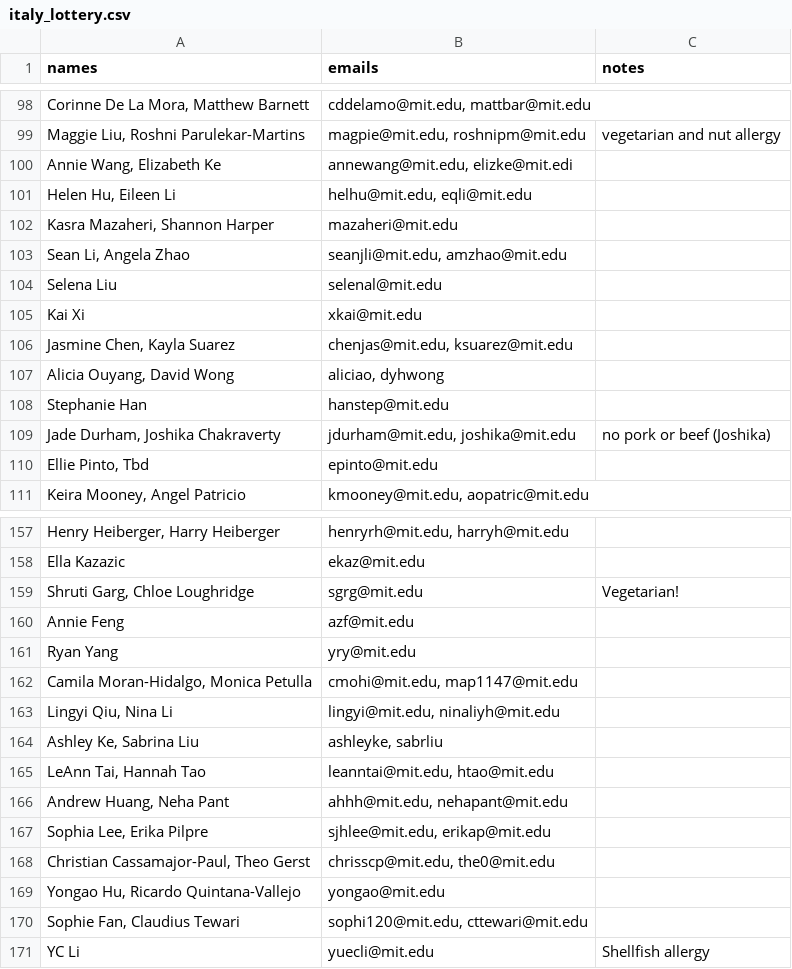
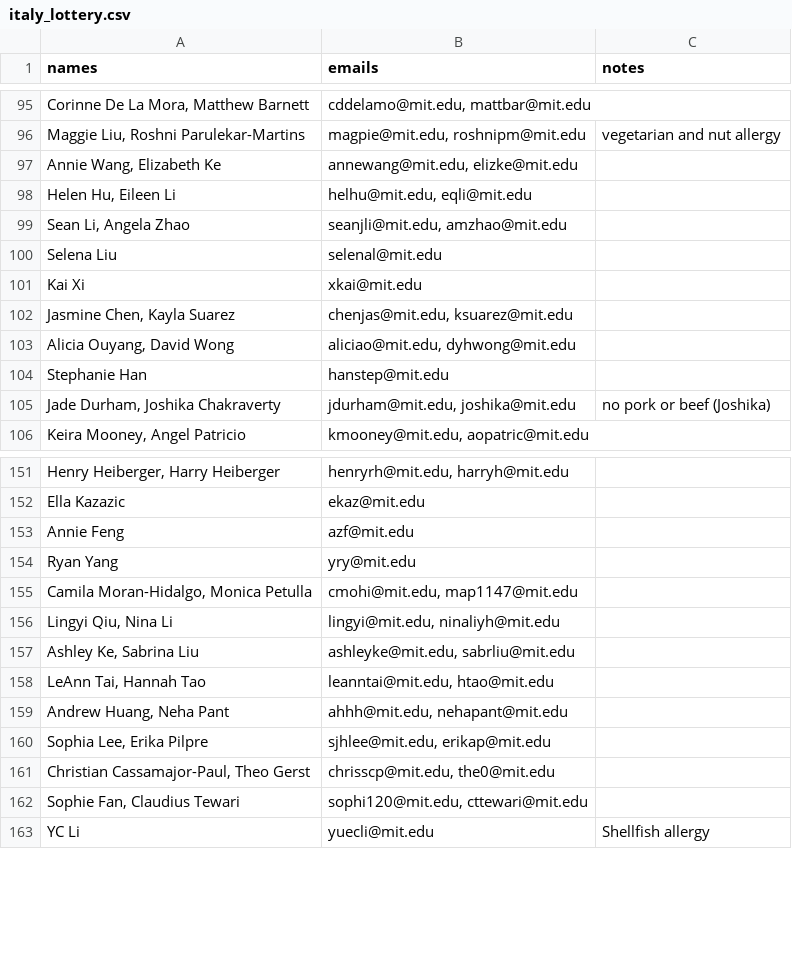
Before and after one commit to gilfordting/mince-lottery, a CSV file: history/lottery/italy_lottery.csv, drawn as a sheet; only a part is shown, gaps mark what is left out; removed rows and columns are numbered as before the commit, all else as after; the diff covers the shown part only; the diff names each change by its address in the sheet, - before the commit and + after, or states it on an @@ line.

```diff
--- a/history/lottery/italy_lottery.csv
+++ b/history/lottery/italy_lottery.csv
-B97 (emails): annewang@mit.edu, elizke@mit.edi
+B97 (emails): annewang@mit.edu, elizke@mit.edu
-row 102: Kasra Mazaheri, Shannon Harper | mazaheri@mit.edu
-B103 (emails): aliciao, dyhwong
+B103 (emails): aliciao@mit.edu, dyhwong@mit.edu
-row 110: Ellie Pinto, Tbd | epinto@mit.edu
-row 159: Shruti Garg, Chloe Loughridge | sgrg@mit.edu | Vegetarian!
-B157 (emails): ashleyke, sabrliu
+B157 (emails): ashleyke@mit.edu, sabrliu@mit.edu
-row 169: Yongao Hu, Ricardo Quintana-Vallejo | yongao@mit.edu
```
Also changed, not shown: 8 removed rows and 10 edited cells elsewhere in this file, history/lottery/ayuy_lottery.csv, history/lottery/india_lottery.csv, 18 other files.
